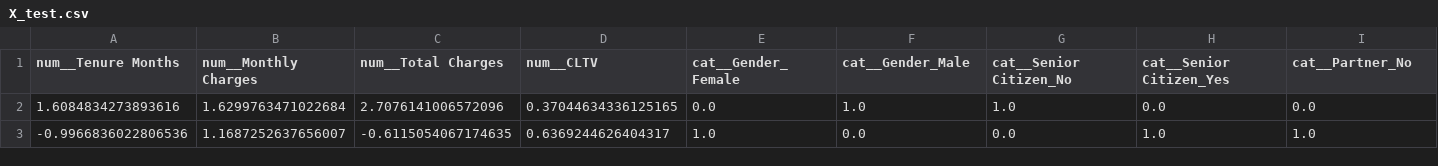
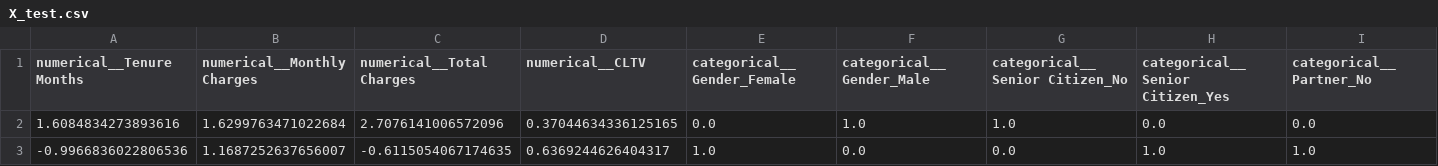
Before and after one commit to ritura17/Customer-Churn, a CSV file: data/processed/X_test.csv, drawn as a sheet; only a part is shown; the diff covers the shown part only; the diff names each change by its address in the sheet, - before the commit and + after, or states it on an @@ line.

```diff
--- a/data/processed/X_test.csv
+++ b/data/processed/X_test.csv
-A1: num__Tenure Months
+A1: numerical__Tenure Months
-B1: num__Monthly Charges
+B1: numerical__Monthly Charges
-C1: num__Total Charges
+C1: numerical__Total Charges
-D1: num__CLTV
+D1: numerical__CLTV
-E1: cat__Gender_Female
+E1: categorical__Gender_Female
-F1: cat__Gender_Male
+F1: categorical__Gender_Male
-G1: cat__Senior Citizen_No
+G1: categorical__Senior Citizen_No
-H1: cat__Senior Citizen_Yes
+H1: categorical__Senior Citizen_Yes
-I1: cat__Partner_No
+I1: categorical__Partner_No
```
Also changed, not shown: 38 edited cells elsewhere in this file, 6 other files.
